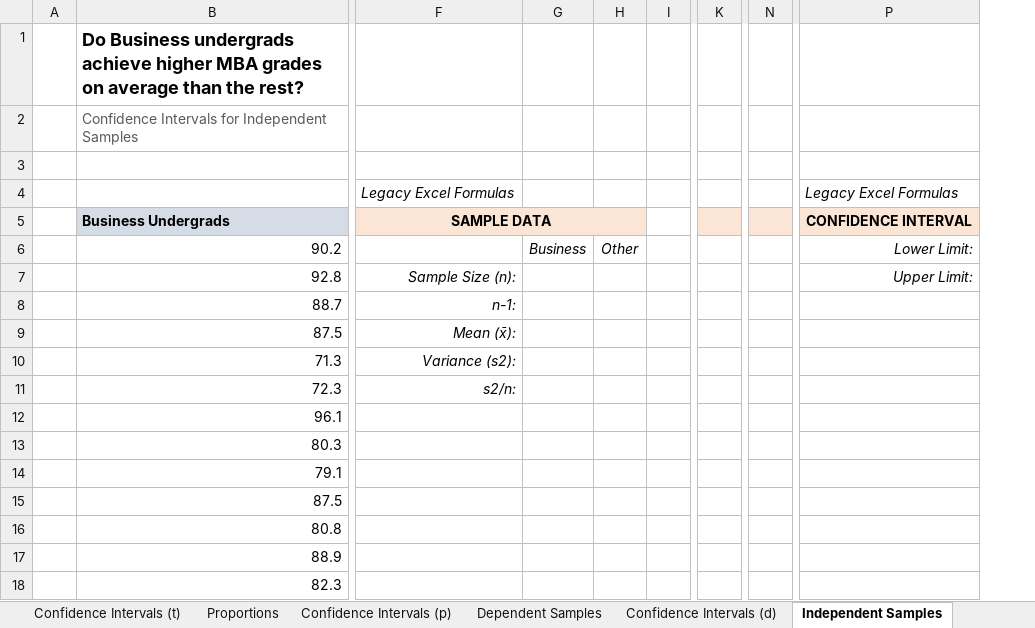
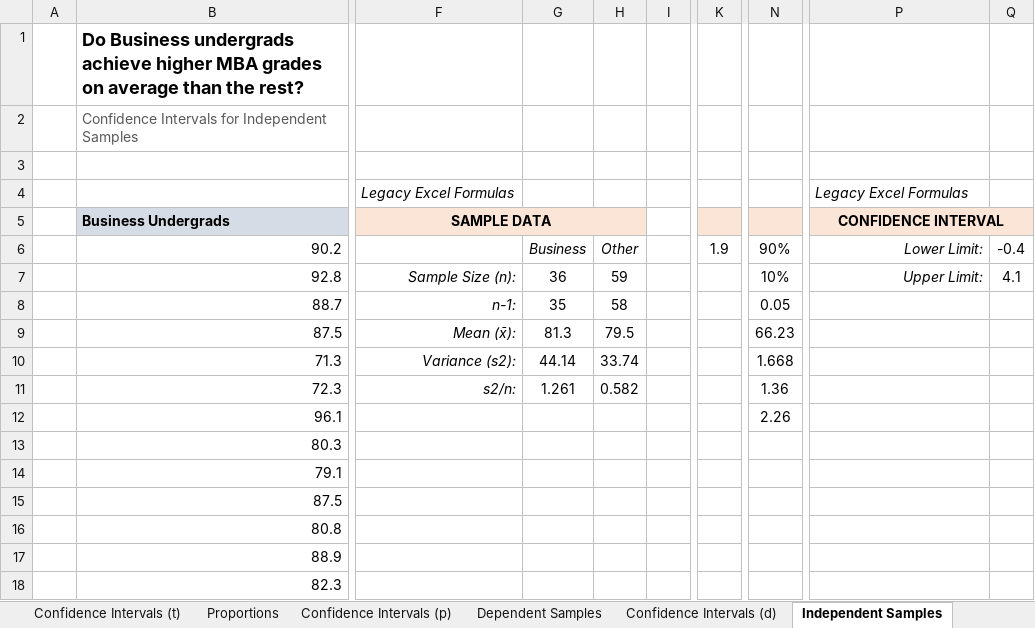
Before and after one commit to jorgeluissoto/Maven_Analytics_course, an Excel workbook: Excel/Statistics for Data Analysis/StatisticsforDataAnalysis-221118-112009/Excel_Statistics.xlsx, sheet Independent Samples, drawn as a sheet; only a part is shown, gaps mark what is left out; values as stored, in another font and other column widths than the file's, no borders; charts and pictures not drawn; removed rows and columns are numbered as before the commit, all else as after; the diff names each change by its address in the sheet, - before the commit and + after, or states it on an @@ line.

```diff
--- a/Excel/Statistics for Data Analysis/StatisticsforDataAnalysis-221118-112009/Excel_Statistics.xlsx (sheet Independent Samples)
+++ b/Excel/Statistics for Data Analysis/StatisticsforDataAnalysis-221118-112009/Excel_Statistics.xlsx (sheet Independent Samples)
-column K, empty
+column K, row 6: 1.9
-column N, empty
+column N, rows 6-12: 90% | 10% | 0.05 | 66.23 | 1.668 | 1.36 | 2.26
+column Q, rows 6-7: -0.4 | 4.1
+P5:Q5 merged
-G7: (empty)
+G7: 36
-H7: (empty)
+H7: 59
-G8: (empty)
+G8: 35
-H8: (empty)
+H8: 58
-G9: (empty)
+G9: 81.3
-H9: (empty)
+H9: 79.5
-G10: (empty)
+G10: 44.14
-H10: (empty)
+H10: 33.74
-G11: (empty)
+G11: 1.261
-H11: (empty)
+H11: 0.582
```
Also changed, not shown: sheet Confidence Intervals (x1-x2), sheet Confidence Intervals (p1-p2), 1 other file.
